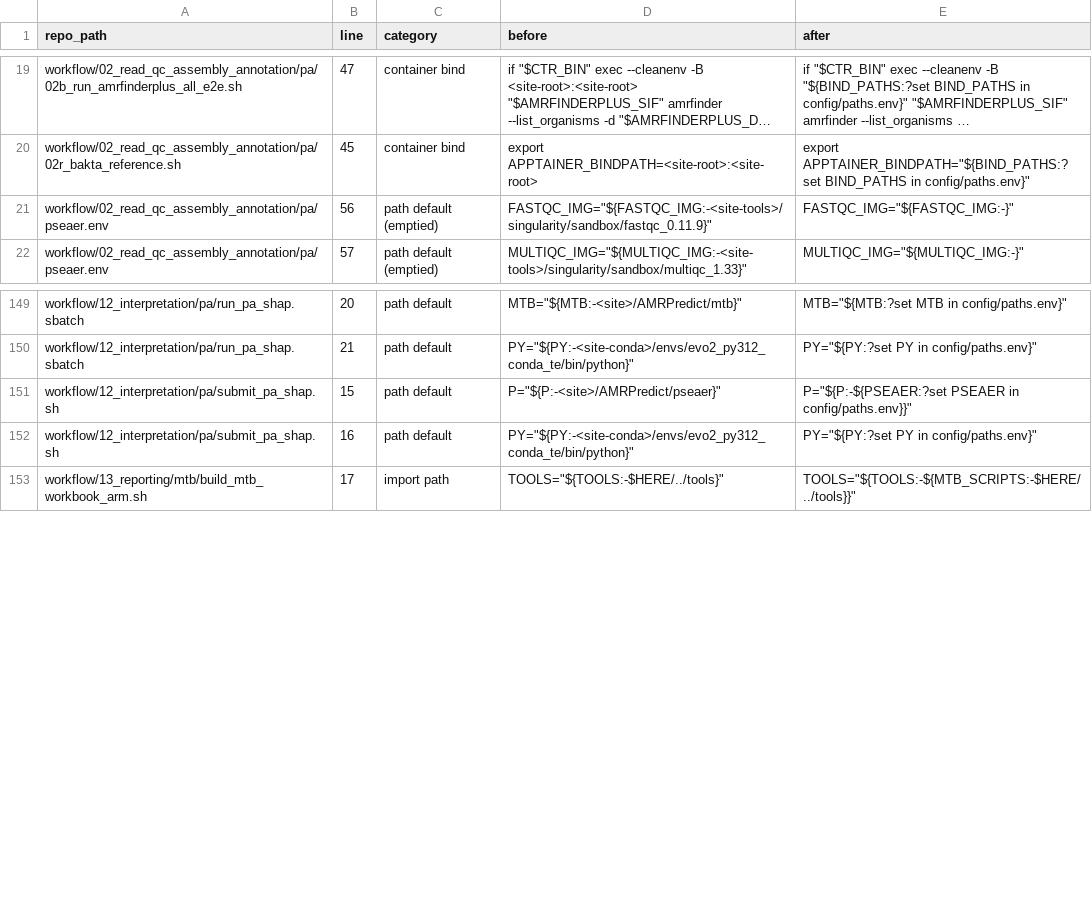
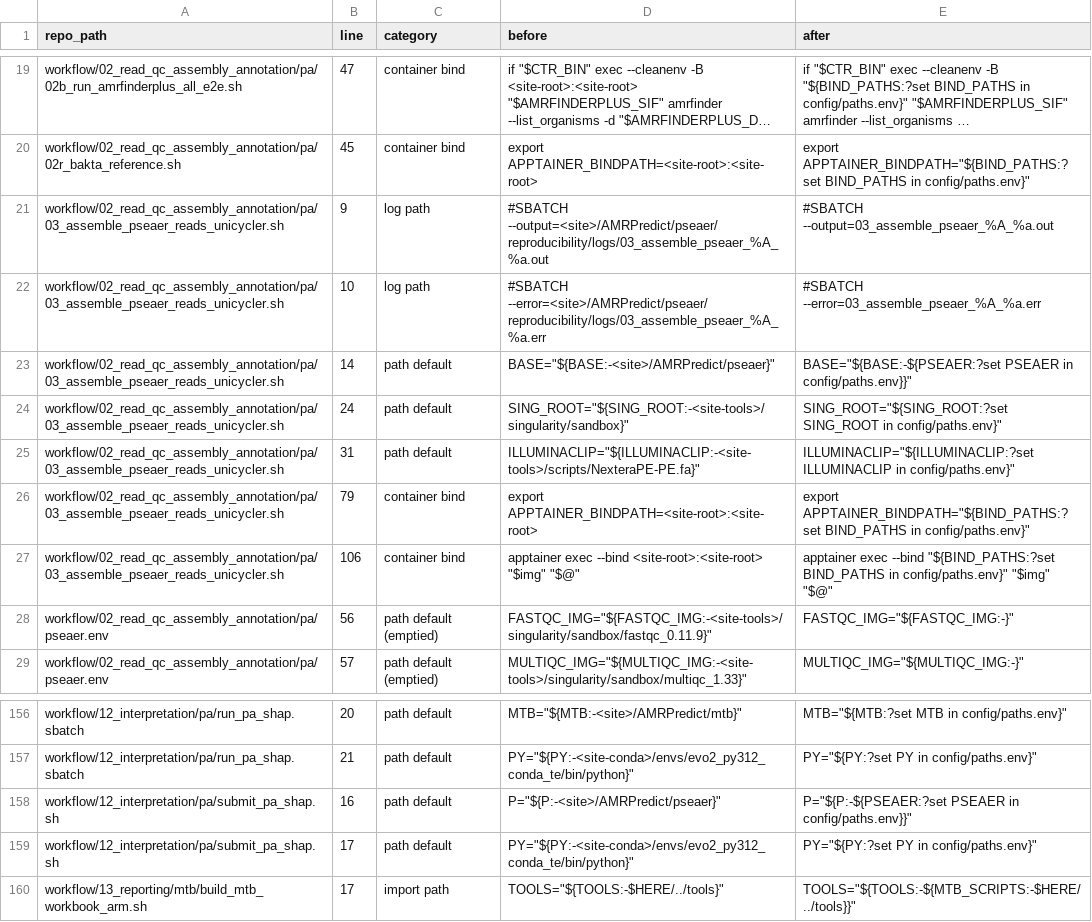
Before and after one commit to JanisRog/amr-mic-foundation-models, a TSV file: docs/CHANGES_FROM_WORKING_COPY.tsv, drawn as a sheet; only a part is shown, gaps mark what is left out; long unchanged cells end in …; addresses are those after the commit; the diff names each change by its address in the sheet, - before the commit and + after, or states it on an @@ line.

```diff
--- a/docs/CHANGES_FROM_WORKING_COPY.tsv
+++ b/docs/CHANGES_FROM_WORKING_COPY.tsv
+row 21: workflow/02_read_qc_assembly_annotation/pa/03_assemble_pseaer_reads_unicycler.sh | 9 | log path | #SBATCH --output=<site>/AMRPredict/pseaer/reproducibility/logs/03_assemble_pseaer_%A_%a.out | #SBATCH --output=03_assemble_pseaer_%A_%a.out
+row 22: workflow/02_read_qc_assembly_annotation/pa/03_assemble_pseaer_reads_unicycler.sh | 10 | log path | #SBATCH --error=<site>/AMRPredict/pseaer/reproducibility/logs/03_assemble_pseaer_%A_%a.err | #SBATCH --error=03_assemble_pseaer_%A_%a.err
+row 23: workflow/02_read_qc_assembly_annotation/pa/03_assemble_pseaer_reads_unicycler.sh | 14 | path default | BASE="${BASE:-<site>/AMRPredict/pseaer}" | BASE="${BASE:-${PSEAER:?set PSEAER in config/paths.env}}"
+row 24: workflow/02_read_qc_assembly_annotation/pa/03_assemble_pseaer_reads_unicycler.sh | 24 | path default | SING_ROOT="${SING_ROOT:-<site-tools>/singularity/sandbox}" | SING_ROOT="${SING_ROOT:?set SING_ROOT in config/paths.env}"
+row 25: workflow/02_read_qc_assembly_annotation/pa/03_assemble_pseaer_reads_unicycler.sh | 31 | path default | ILLUMINACLIP="${ILLUMINACLIP:-<site-tools>/scripts/NexteraPE-PE.fa}" | ILLUMINACLIP="${ILLUMINACLIP:?set ILLUMINACLIP in config/paths.env}"
+row 26: workflow/02_read_qc_assembly_annotation/pa/03_assemble_pseaer_reads_unicycler.sh | 79 | container bind | export APPTAINER_BINDPATH=<site-root>:<site-root> | export APPTAINER_BINDPATH="${BIND_PATHS:?set BIND_PATHS in config/paths.env}"
+row 27: workflow/02_read_qc_assembly_annotation/pa/03_assemble_pseaer_reads_unicycler.sh | 106 | container bind | apptainer exec --bind <site-root>:<site-root> "$img" "$@" | apptainer exec --bind "${BIND_PATHS:?set BIND_PATHS in config/paths.env}" "$img" "$@"
-B158 (line): 15
+B158 (line): 16
-B159 (line): 16
+B159 (line): 17
```
Also changed, not shown: MANIFEST.tsv, 10 other files.
